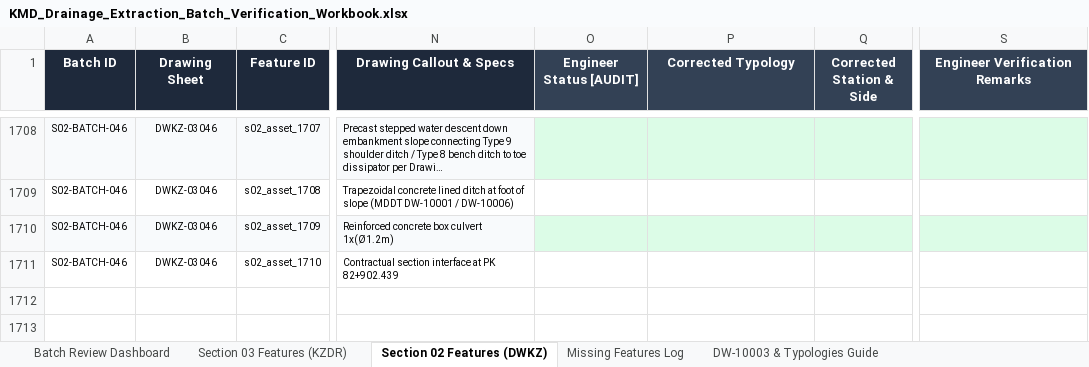
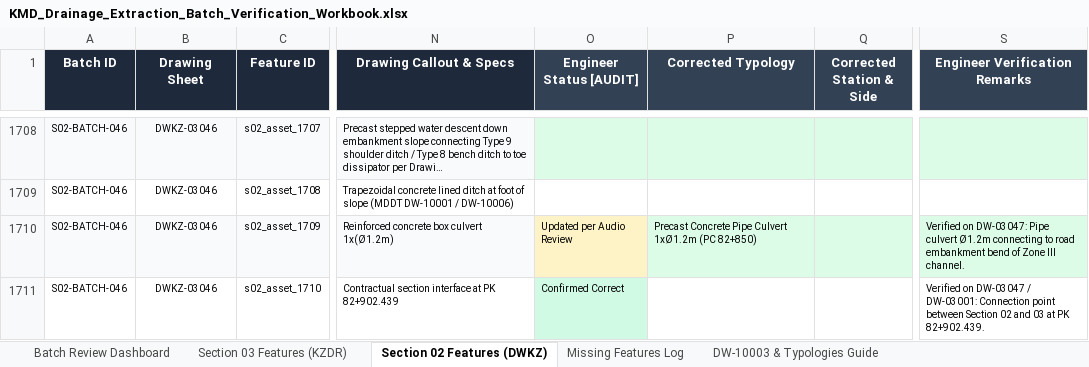
Before and after one commit to KingAbdulAx/site-inspection-app, an Excel workbook: data/KMD_Drainage_Extraction_Batch_Verification_Workbook.xlsx, sheet Section 02 Features (DWKZ), drawn as a sheet; only a part is shown, gaps mark what is left out; long unchanged cells end in …; values as stored, in another font and other column widths than the file's, no borders; the diff names each change by its address in the sheet, - before the commit and + after, or states it on an @@ line.

Commit message:
fix(data): reconcile Batch 1 dictated features (PK 82+850 to 84+892) per drawing review

```diff
--- a/data/KMD_Drainage_Extraction_Batch_Verification_Workbook.xlsx (sheet Section 02 Features (DWKZ))
+++ b/data/KMD_Drainage_Extraction_Batch_Verification_Workbook.xlsx (sheet Section 02 Features (DWKZ))
-O1710 (Engineer Status [AUDIT]): (empty)
+O1710 (Engineer Status [AUDIT]): Updated per Audio Review
-O1710 fill: #DCFCE7
+O1710 fill: #FEF3C7
-P1710 (Corrected Typology): (empty)
+P1710 (Corrected Typology): Precast Concrete Pipe Culvert 1xØ1.2m (PC 82+850)
-S1710 (Engineer Verification Remarks): (empty)
+S1710 (Engineer Verification Remarks): Verified on DW-03047: Pipe culvert Ø1.2m connecting to road embankment bend of Zone III channel.
-O1711 (Engineer Status [AUDIT]): (empty)
+O1711 (Engineer Status [AUDIT]): Confirmed Correct
-O1711 fill: none
+O1711 fill: #D1FAE5
-S1711 (Engineer Verification Remarks): (empty)
+S1711 (Engineer Verification Remarks): Verified on DW-03047 / DW-03001: Connection point between Section 02 and 03 at PK 82+902.439.
```
Also changed, not shown: sheet Section 03 Features (KZDR), sheet Missing Features Log, 4 other files.
